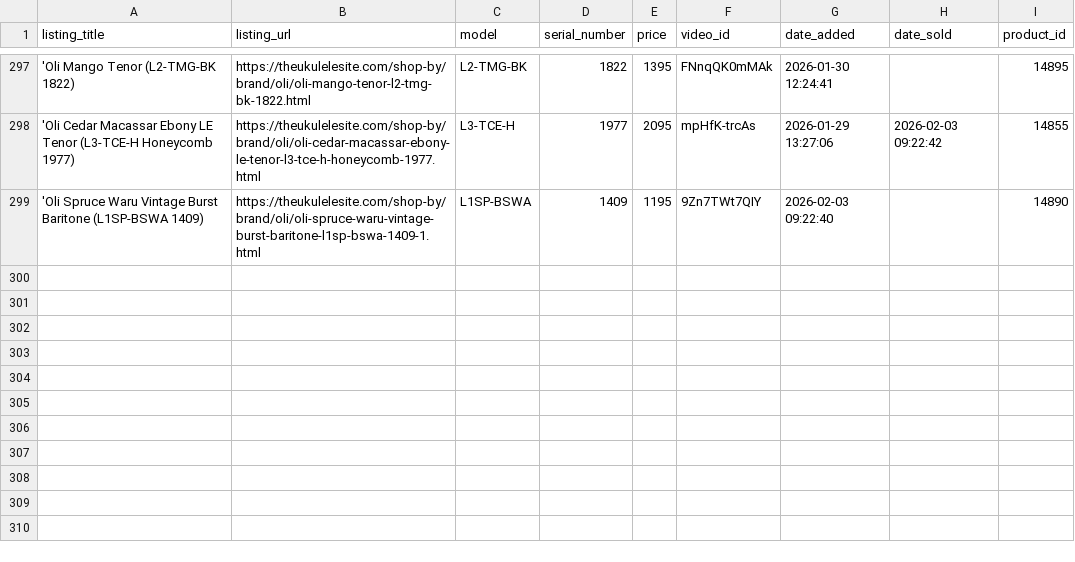
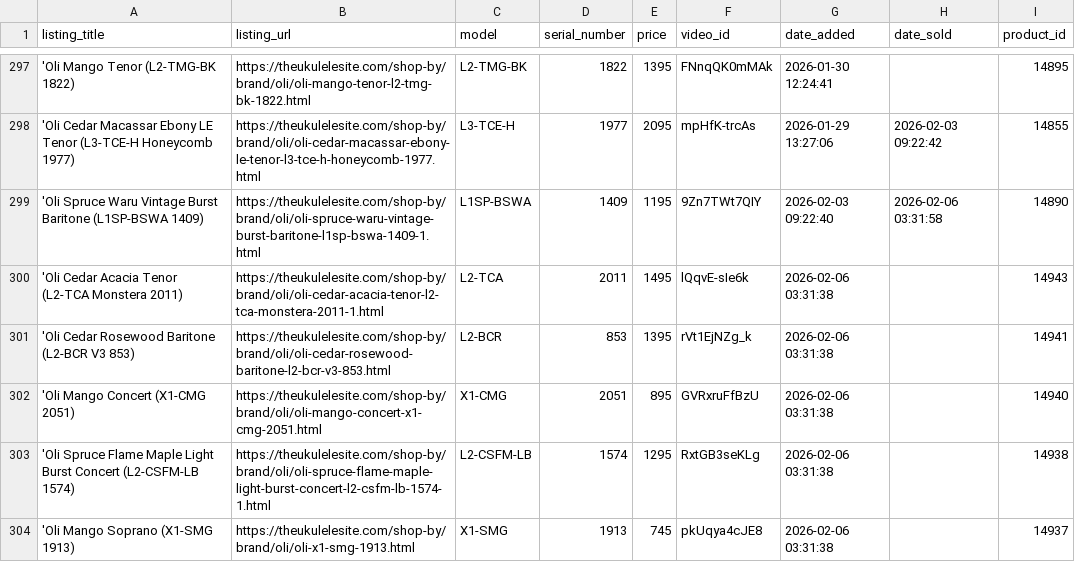
Before and after one commit to wykhuh/oli-database, a CSV file: raw_data/oli_listings.csv, drawn as a sheet; only a part is shown, gaps mark what is left out; the diff covers the shown part only.

Commit message:
Update oli_listings.csv

```diff
--- a/raw_data/oli_listings.csv
+++ b/raw_data/oli_listings.csv
@@ -298,2 +298,7 @@ listing_title,listing_url,model,serial_number,price,video_id,date_added,date_sol
 'Oli Cedar Macassar Ebony LE Tenor (L3-TCE-H Honeycomb 1977),https://theukulelesite.com/shop-by/brand/oli/oli-cedar-macassar-ebony-le-tenor-l3-tce-h-honeycomb-1977.html,L3-TCE-H,1977,2095,mpHfK-trcAs,2026-01-29 13:27:06,2026-02-03 09:22:42,14855
-'Oli Spruce Waru Vintage Burst Baritone (L1SP-BSWA 1409),https://theukulelesite.com/shop-by/brand/oli/oli-spruce-waru-vintage-burst-baritone-l1sp-bswa-1409-1.html,L1SP-BSWA,1409,1195,9Zn7TWt7QIY,2026-02-03 09:22:40,,14890
+'Oli Spruce Waru Vintage Burst Baritone (L1SP-BSWA 1409),https://theukulelesite.com/shop-by/brand/oli/oli-spruce-waru-vintage-burst-baritone-l1sp-bswa-1409-1.html,L1SP-BSWA,1409,1195,9Zn7TWt7QIY,2026-02-03 09:22:40,2026-02-06 03:31:58,14890
+'Oli Cedar Acacia Tenor (L2-TCA Monstera 2011),https://theukulelesite.com/shop-by/brand/oli/oli-cedar-acacia-tenor-l2-tca-monstera-2011-1.html,L2-TCA,2011,1495,lQqvE-sIe6k,2026-02-06 03:31:38,,14943
+'Oli Cedar Rosewood Baritone (L2-BCR V3 853),https://theukulelesite.com/shop-by/brand/oli/oli-cedar-rosewood-baritone-l2-bcr-v3-853.html,L2-BCR,853,1395,rVt1EjNZg_k,2026-02-06 03:31:38,,14941
+'Oli Mango Concert (X1-CMG 2051),https://theukulelesite.com/shop-by/brand/oli/oli-mango-concert-x1-cmg-2051.html,X1-CMG,2051,895,GVRxruFfBzU,2026-02-06 03:31:38,,14940
+'Oli Spruce Flame Maple Light Burst Concert (L2-CSFM-LB 1574),https://theukulelesite.com/shop-by/brand/oli/oli-spruce-flame-maple-light-burst-concert-l2-csfm-lb-1574-1.html,L2-CSFM-LB,1574,1295,RxtGB3seKLg,2026-02-06 03:31:38,,14938
+'Oli Mango Soprano (X1-SMG 1913),https://theukulelesite.com/shop-by/brand/oli/oli-x1-smg-1913.html,X1-SMG,1913,745,pkUqya4cJE8,2026-02-06 03:31:38,,14937
```
Also changed, not shown: 5 added rows and 4 edited cells elsewhere in this file.
